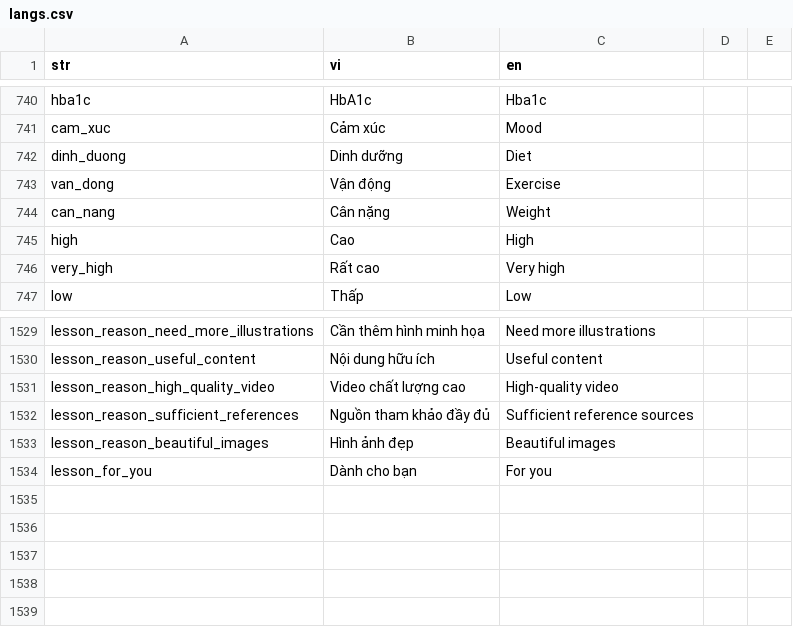
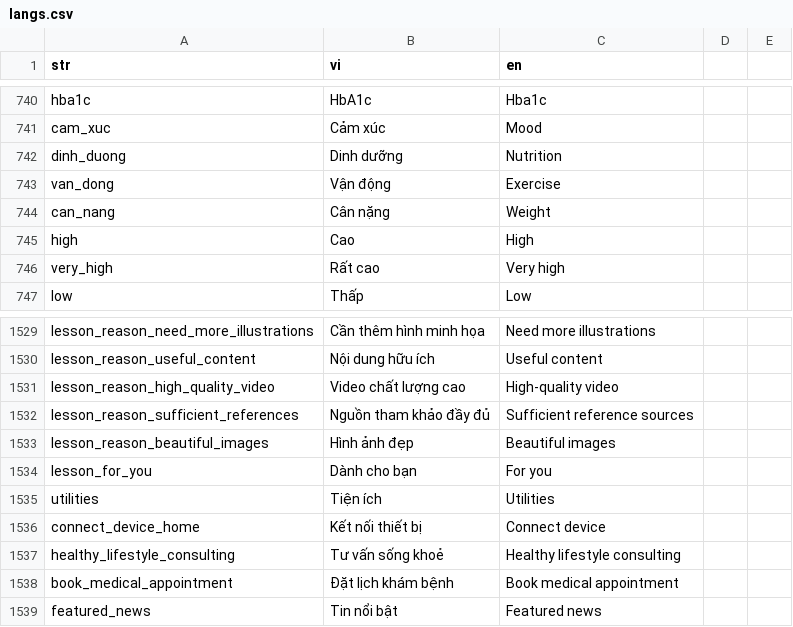
Before and after one commit to diab-machine-2/diab-flutter-mobile, a CSV file: lib/res/translations/langs.csv, drawn as a sheet; only a part is shown, gaps mark what is left out.

```diff
--- a/lib/res/translations/langs.csv
+++ b/lib/res/translations/langs.csv
@@ -743,3 +743,3 @@ hba1c,HbA1c,Hba1c,
 cam_xuc,Cảm xúc,Mood,
-dinh_duong,Dinh dưỡng,Diet,
+dinh_duong,Dinh dưỡng,Nutrition,
 van_dong,Vận động,Exercise,
@@ -1536 +1536,6 @@ lesson_reason_beautiful_images,Hình ảnh đẹp,Beautiful images,
 lesson_for_you,Dành cho bạn,For you
+utilities,Tiện ích,Utilities,
+connect_device_home,Kết nối thiết bị,Connect device,
+healthy_lifestyle_consulting,Tư vấn sống khoẻ,Healthy lifestyle consulting,
+book_medical_appointment,Đặt lịch khám bệnh,Book medical appointment,
+featured_news,Tin nổi bật,Featured news
```
Also changed, not shown: 11 other files.
